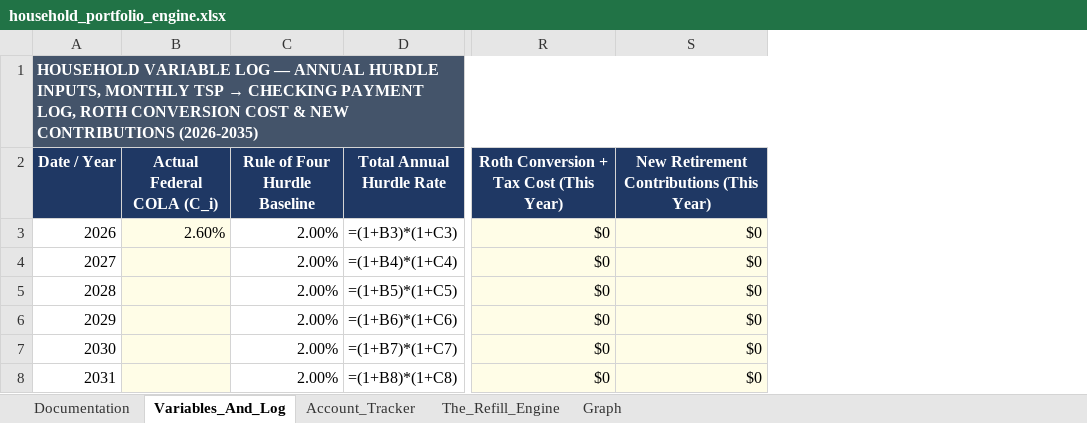
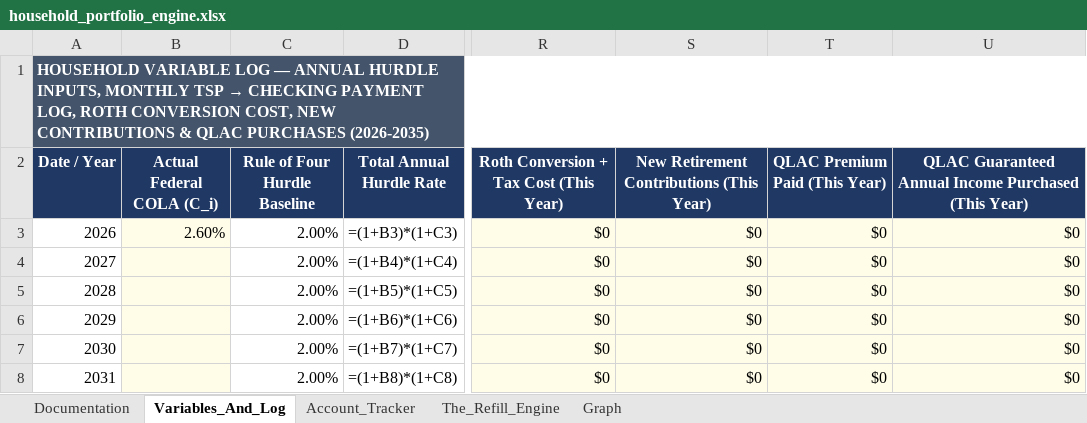
Before and after one commit to jae-63/retirement-leveraging-g-fund, an Excel workbook: household_portfolio_engine.xlsx, sheet Variables_And_Log, drawn as a sheet; only a part is shown, gaps mark what is left out; values as stored, in another font and other column widths than the file's, no borders; formulas without a stored value are shown as written; the diff covers the shown part only; the diff names each change by its address in the sheet, - before the commit and + after, or states it on an @@ line.

```diff
--- a/household_portfolio_engine.xlsx (sheet Variables_And_Log)
+++ b/household_portfolio_engine.xlsx (sheet Variables_And_Log)
+column T (QLAC Premium Paid (This Year)), rows 3-8: all $0
+column U, rows 2-8: QLAC Guaranteed Annual Income Purchased (This Year) | $0 | $0 | $0 | $0 | $0 | $0
-A1 (Date / Year): …ROTH CONVERSION COST & NEW CONTRIBUTIONS (2026-2035)
+A1 (Date / Year): …ROTH CONVERSION COST, NEW CONTRIBUTIONS & QLAC PURCHASES (2026-2035)
```
Also changed, not shown: 1 edited cell elsewhere in this sheet, sheet The_Refill_Engine, sheet Documentation, sheet Account_Tracker, charts or pictures, 3 other files.
